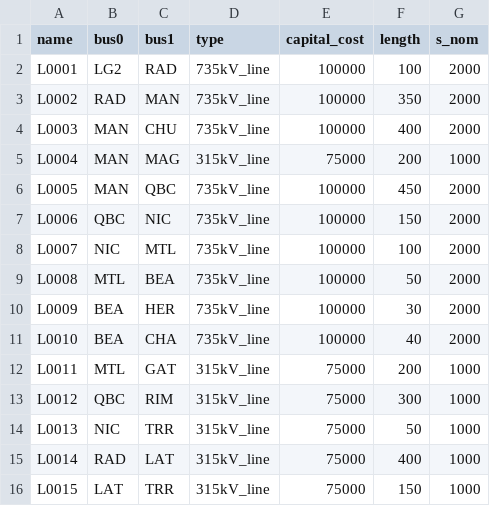
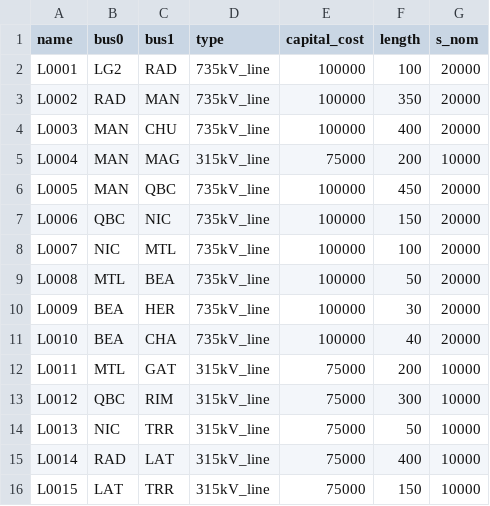
Before and after one commit to SCantin27/reseau, a CSV file: officiel/data/topology/lines/lines.csv, drawn as a sheet.

```diff
--- a/officiel/data/topology/lines/lines.csv
+++ b/officiel/data/topology/lines/lines.csv
@@ -1,16 +1,16 @@
 name,bus0,bus1,type,capital_cost,length,s_nom
-L0001,LG2,RAD,735kV_line,100000,100,2000
-L0002,RAD,MAN,735kV_line,100000,350,2000
-L0003,MAN,CHU,735kV_line,100000,400,2000
-L0004,MAN,MAG,315kV_line,75000,200,1000
-L0005,MAN,QBC,735kV_line,100000,450,2000
-L0006,QBC,NIC,735kV_line,100000,150,2000
-L0007,NIC,MTL,735kV_line,100000,100,2000
-L0008,MTL,BEA,735kV_line,100000,50,2000
-L0009,BEA,HER,735kV_line,100000,30,2000
-L0010,BEA,CHA,735kV_line,100000,40,2000
-L0011,MTL,GAT,315kV_line,75000,200,1000
-L0012,QBC,RIM,315kV_line,75000,300,1000
-L0013,NIC,TRR,315kV_line,75000,50,1000
-L0014,RAD,LAT,315kV_line,75000,400,1000
-L0015,LAT,TRR,315kV_line,75000,150,1000
+L0001,LG2,RAD,735kV_line,100000,100,20000
+L0002,RAD,MAN,735kV_line,100000,350,20000
+L0003,MAN,CHU,735kV_line,100000,400,20000
+L0004,MAN,MAG,315kV_line,75000,200,10000
+L0005,MAN,QBC,735kV_line,100000,450,20000
+L0006,QBC,NIC,735kV_line,100000,150,20000
+L0007,NIC,MTL,735kV_line,100000,100,20000
+L0008,MTL,BEA,735kV_line,100000,50,20000
+L0009,BEA,HER,735kV_line,100000,30,20000
+L0010,BEA,CHA,735kV_line,100000,40,20000
+L0011,MTL,GAT,315kV_line,75000,200,10000
+L0012,QBC,RIM,315kV_line,75000,300,10000
+L0013,NIC,TRR,315kV_line,75000,50,10000
+L0014,RAD,LAT,315kV_line,75000,400,10000
+L0015,LAT,TRR,315kV_line,75000,150,10000
```
Also changed, not shown: officiel/data/timeseries/2024/loads-p_set.csv, officiel/data/topology/centrales/generators_non_pilotable.csv, 11 other files.
